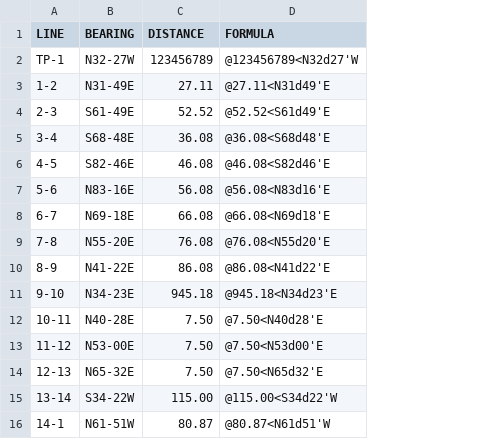
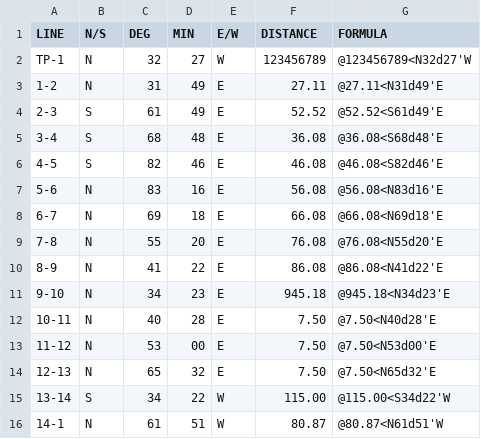
Before and after one commit to ENGG-150-Lottie-AI/Lottie-AI, a CSV file: OCR-Test/ocr_output.csv, drawn as a sheet; removed rows and columns are numbered as before the commit, all else as after; the diff names each change by its address in the sheet, - before the commit and + after, or states it on an @@ line.

```diff
--- a/OCR-Test/ocr_output.csv
+++ b/OCR-Test/ocr_output.csv
-column B (BEARING), rows 2-16: N32-27W | N31-49E | S61-49E | S68-48E | S82-46E | N83-16E | N69-18E | N55-20E | N41-22E | N34-23E | N40-28E | N53-00E | N65-32E | S34-22W | N61-51W
+column B (N/S), rows 2-16: N | N | S | S | S | N | N | N | N | N | N | N | N | S | N
+column C (DEG), rows 2-16: 32 | 31 | 61 | 68 | 82 | 83 | 69 | 55 | 41 | 34 | 40 | 53 | 65 | 34 | 61
+column D (MIN), rows 2-16: 27 | 49 | 49 | 48 | 46 | 16 | 18 | 20 | 22 | 23 | 28 | 00 | 32 | 22 | 51
+column E (E/W), rows 2-16: W | E | E | E | E | E | E | E | E | E | E | E | E | W | W
```
Also changed, not shown: 6 other files.
